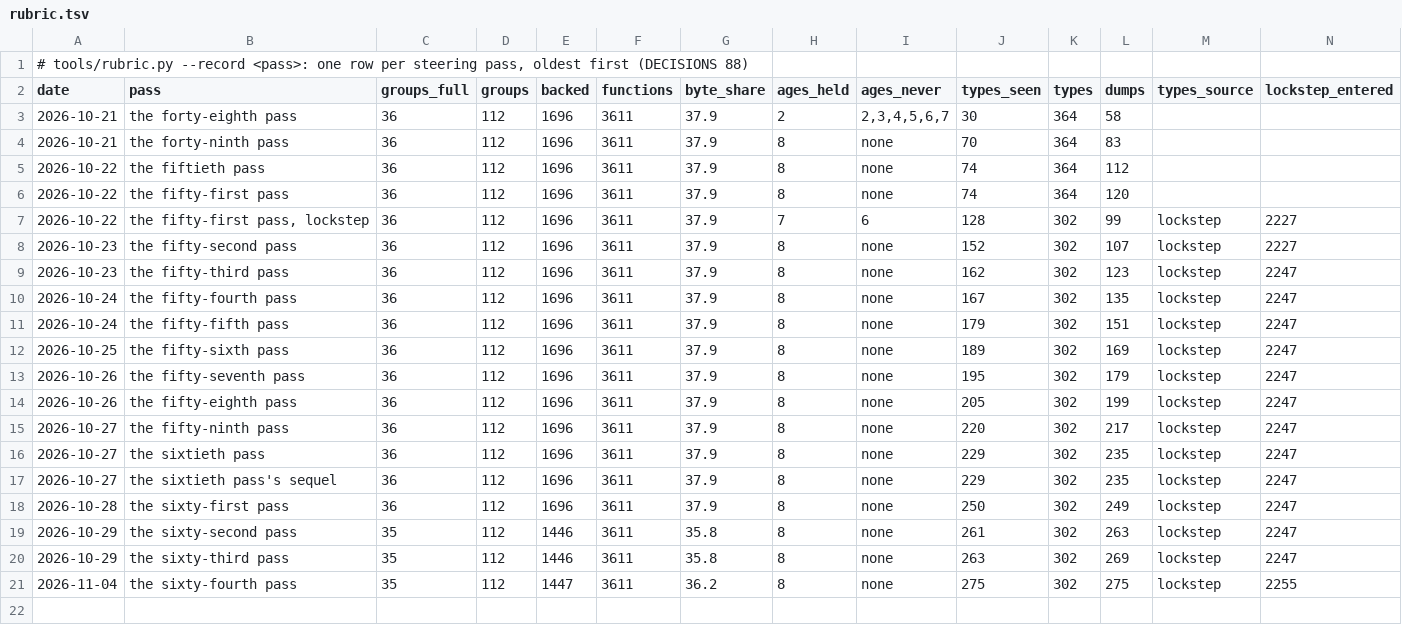
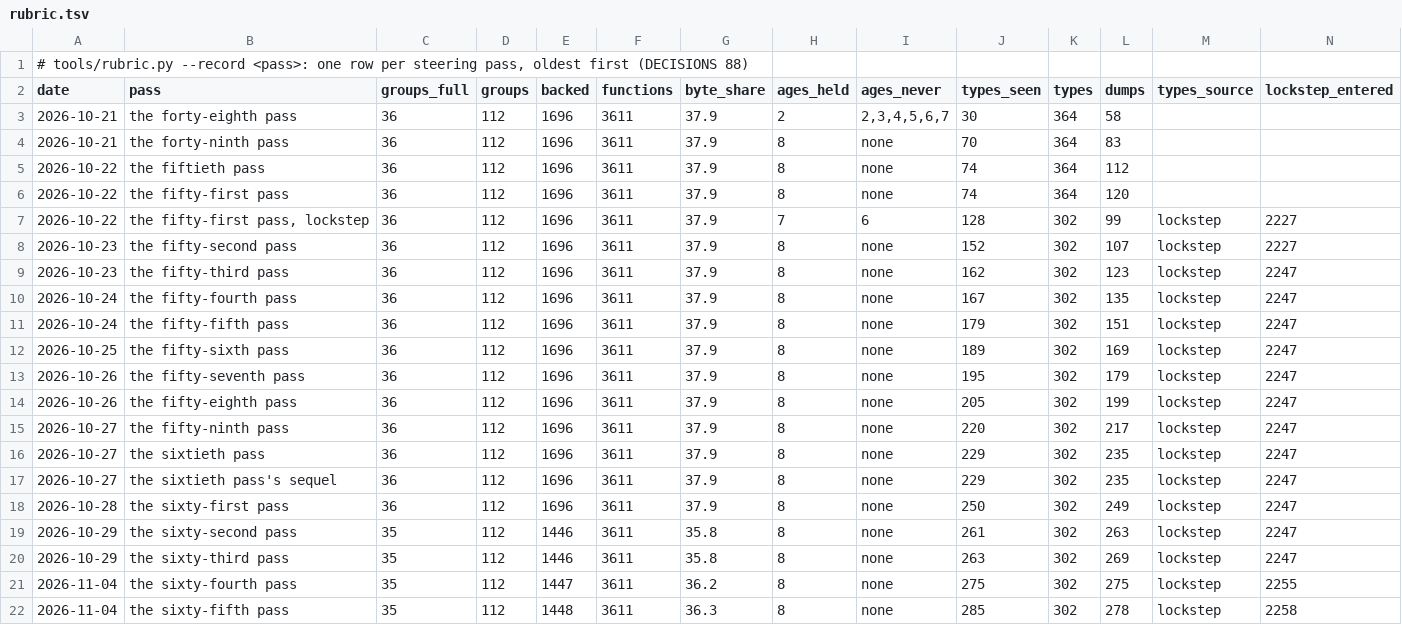
Before and after one commit to ramonfabrega/attrition, a TSV file: docs/audit/rubric.tsv, drawn as a sheet; only a part is shown; rows hold the shown columns only; the diff names each change by its address in the sheet, - before the commit and + after, or states it on an @@ line.

```diff
--- a/docs/audit/rubric.tsv
+++ b/docs/audit/rubric.tsv
+row 22: 2026-11-04 | the sixty-fifth pass | 35 | 112 | 1448 | 3611 | 36.3 | 8 | none | 285 | 302 | 278 | lockstep | 2258
```
Also changed, not shown: 24 other files.
